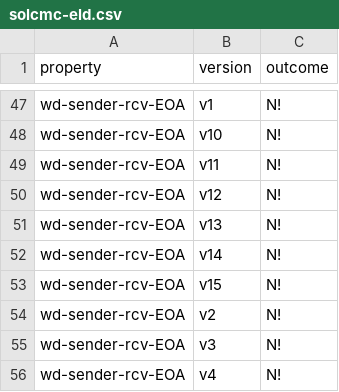
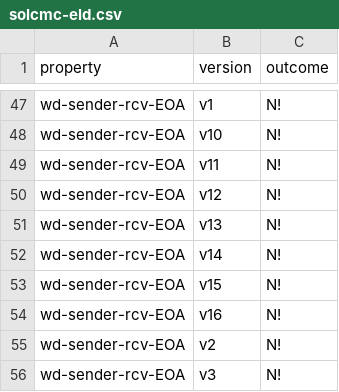
Before and after one commit to Eic17H/contracts-verification-benchmark, a CSV file: contracts/deposit_eth/solcmc-eld.csv, drawn as a sheet; only a part is shown, gaps mark what is left out; the shorter side is filled out with more unchanged rows; the diff names each change by its address in the sheet, - before the commit and + after, or states it on an @@ line.

Commit message:
Deposit ETH: results

```diff
--- a/contracts/deposit_eth/solcmc-eld.csv
+++ b/contracts/deposit_eth/solcmc-eld.csv
+row 54: wd-sender-rcv-EOA | v16 | N!
```
Also changed, not shown: 1 other file.
